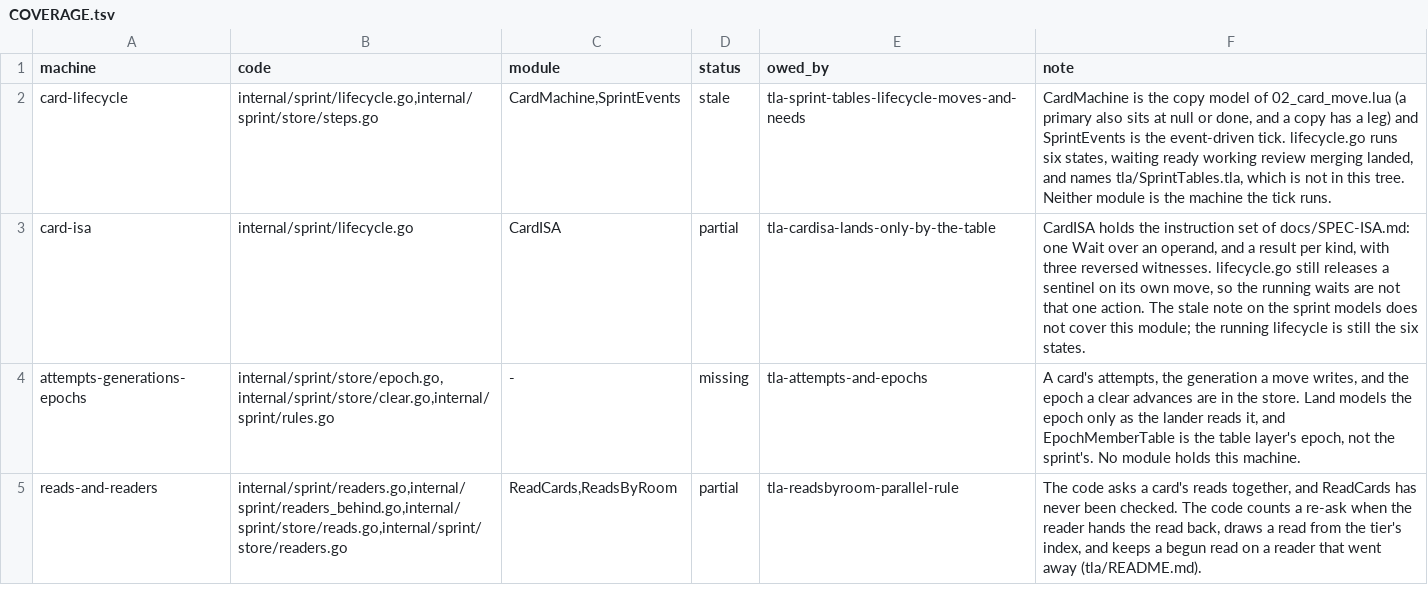
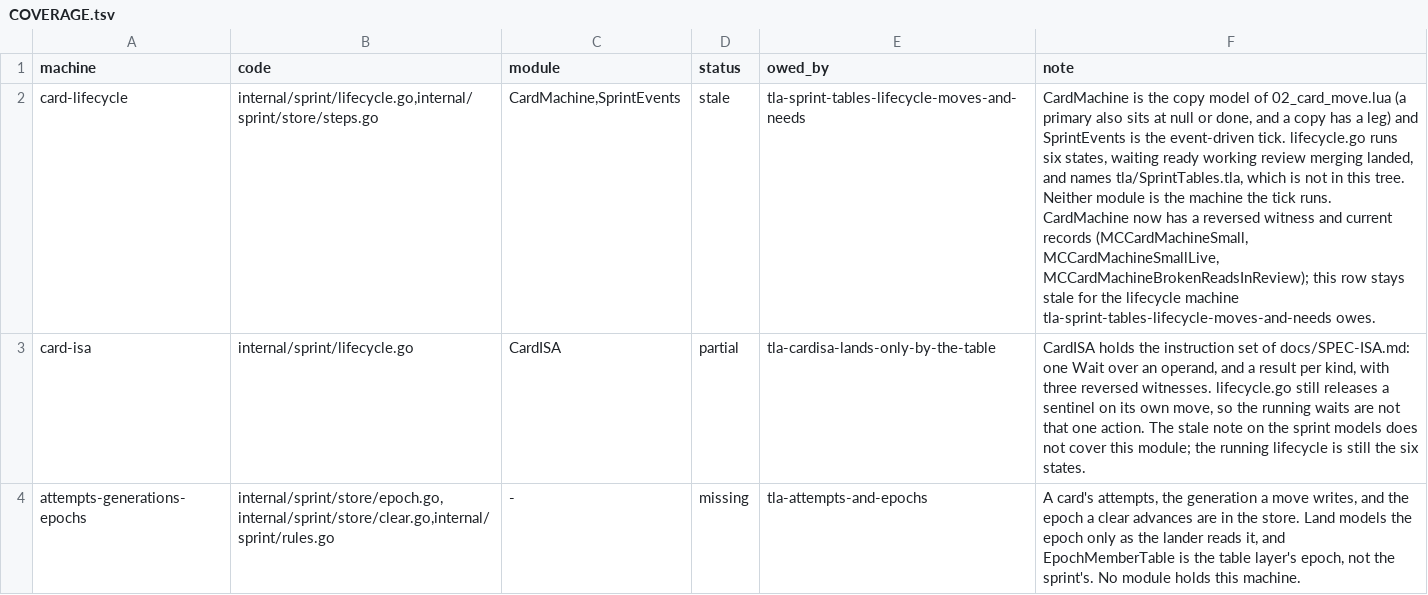
Before and after one commit to mas-bandwidth/nova-sprint, a TSV file: tla/COVERAGE.tsv, drawn as a sheet; only a part is shown; the shorter side is filled out with more unchanged rows; the diff names each change by its address in the sheet, - before the commit and + after, or states it on an @@ line.

```diff
--- a/tla/COVERAGE.tsv
+++ b/tla/COVERAGE.tsv
-F2 (note): …tick runs.
+F2 (note): …tick runs. CardMachine now has a reversed witness and current records (MCCardMachineSmall, MCCardMachineSmallLive, MCCardMachineBrokenReadsInReview); this row stays stale for the lifecycle machine tla-sprint-tables-lifecycle-moves-and-needs owes.
```
Also changed, not shown: tla/RUNS.tsv, 13 other files.
